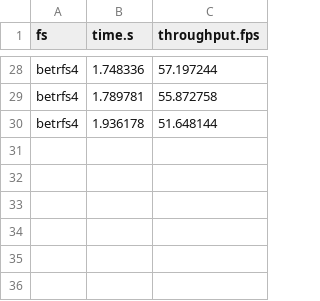
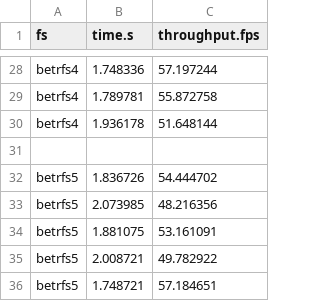
Before and after one commit to zhanyang/dissertation, a CSV file: data/raw/dir_rename_aged.csv, drawn as a sheet; only a part is shown, gaps mark what is left out; the diff names each change by its address in the sheet, - before the commit and + after, or states it on an @@ line.

```diff
--- a/data/raw/dir_rename_aged.csv
+++ b/data/raw/dir_rename_aged.csv
+row 31: (empty)
+row 32: betrfs5 | 1.836726 | 54.444702
+row 33: betrfs5 | 2.073985 | 48.216356
+row 34: betrfs5 | 1.881075 | 53.161091
+row 35: betrfs5 | 2.008721 | 49.782922
+row 36: betrfs5 | 1.748721 | 57.184651
```
Also changed, not shown: data/git_aged.csv, data/raw/git_aged.csv, 8 other files.
